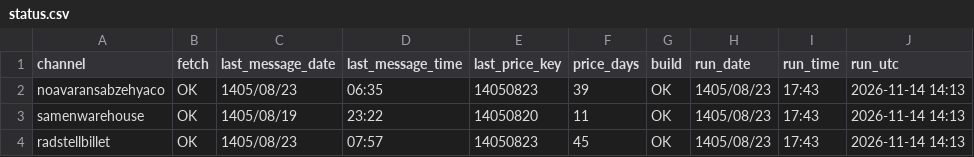
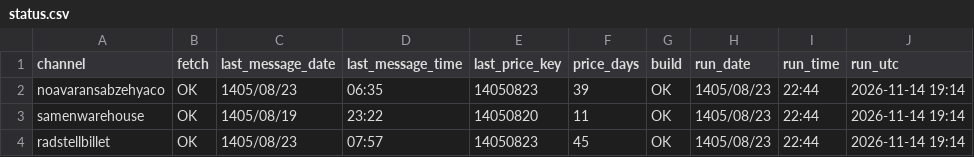
Before and after one commit to panahi88/sabzehya-data, a CSV file: status.csv, drawn as a sheet.

Commit message:
update

```diff
--- a/status.csv
+++ b/status.csv
@@ -1,4 +1,4 @@
 channel,fetch,last_message_date,last_message_time,last_price_key,price_days,build,run_date,run_time,run_utc
-noavaransabzehyaco,OK,1405/08/23,06:35,14050823,39,OK,1405/08/23,17:43,2026-11-14 14:13
-samenwarehouse,OK,1405/08/19,23:22,14050820,11,OK,1405/08/23,17:43,2026-11-14 14:13
-radstellbillet,OK,1405/08/23,07:57,14050823,45,OK,1405/08/23,17:43,2026-11-14 14:13
+noavaransabzehyaco,OK,1405/08/23,06:35,14050823,39,OK,1405/08/23,22:44,2026-11-14 19:14
+samenwarehouse,OK,1405/08/19,23:22,14050820,11,OK,1405/08/23,22:44,2026-11-14 19:14
+radstellbillet,OK,1405/08/23,07:57,14050823,45,OK,1405/08/23,22:44,2026-11-14 19:14
```
